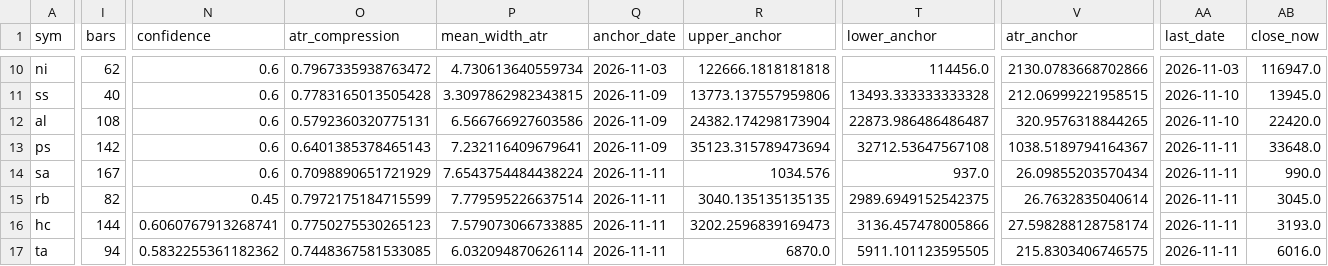
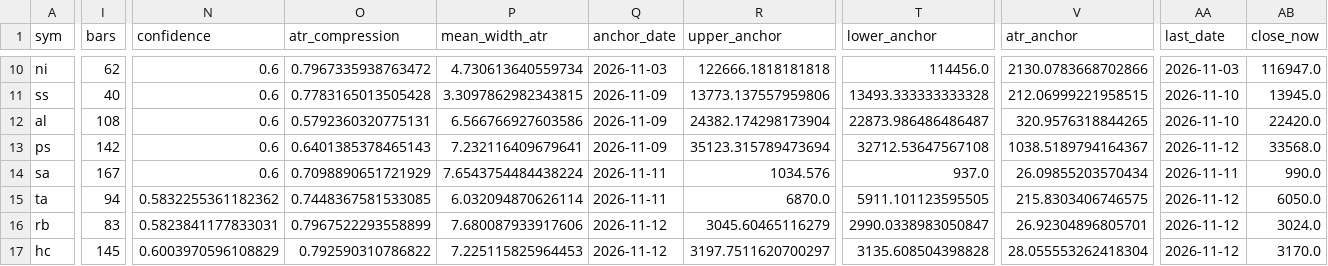
Before and after one commit to Jerry-HONK/futures-data, a CSV file: data/pattern_hold_latest.csv, drawn as a sheet; only a part is shown, gaps mark what is left out; removed rows and columns are numbered as before the commit, all else as after; rows hold the shown columns only; the diff covers the shown part only; the diff names each change by its address in the sheet, - before the commit and + after, or states it on an @@ line.

```diff
--- a/data/pattern_hold_latest.csv
+++ b/data/pattern_hold_latest.csv
-AA13 (last_date): 2026-11-11
+AA13 (last_date): 2026-11-12
-AB13 (close_now): 33648.0
+AB13 (close_now): 33568.0
+row 15: ta | 94 | 0.5832255361182362 | 0.7448367581533085 | 6.032094870626114 | 2026-11-11 | 6870.0 | 5911.101123595505 | 215.8303406746575 | 2026-11-12 | 6050.0
-I16 (bars): 82
+I16 (bars): 83
-N16 (confidence): 0.45
+N16 (confidence): 0.5823841177833031
-O16 (atr_compression): 0.7972175184715599
+O16 (atr_compression): 0.7967522293558899
-P16 (mean_width_atr): 7.779595226637514
+P16 (mean_width_atr): 7.680087933917606
-Q16:Q17 (anchor_date): 2026-11-11
+Q16:Q17 (anchor_date): 2026-11-12
-R16 (upper_anchor): 3040.135135135135
+R16 (upper_anchor): 3045.60465116279
-T16 (lower_anchor): 2989.6949152542375
+T16 (lower_anchor): 2990.0338983050847
-V16 (atr_anchor): 26.7632835040614
+V16 (atr_anchor): 26.92304896805701
-AA16:AA17 (last_date): 2026-11-11
+AA16:AA17 (last_date): 2026-11-12
-AB16 (close_now): 3045.0
+AB16 (close_now): 3024.0
-I17 (bars): 144
+I17 (bars): 145
-N17 (confidence): 0.6060767913268741
+N17 (confidence): 0.6003970596108829
-O17 (atr_compression): 0.7750275530265123
+O17 (atr_compression): 0.792590310786822
-P17 (mean_width_atr): 7.579073066733885
+P17 (mean_width_atr): 7.225115825964453
-R17 (upper_anchor): 3202.2596839169473
+R17 (upper_anchor): 3197.7511620700297
-T17 (lower_anchor): 3136.457478005866
+T17 (lower_anchor): 3135.608504398828
-V17 (atr_anchor): 27.598288128758174
+V17 (atr_anchor): 28.055553262418304
-AB17 (close_now): 3193.0
+AB17 (close_now): 3170.0
-row 17: ta | 94 | 0.5832255361182362 | 0.7448367581533085 | 6.032094870626114 | 2026-11-11 | 6870.0 | 5911.101123595505 | 215.8303406746575 | 2026-11-11 | 6016.0
```
Also changed, not shown: 35 edited cells elsewhere in this file, data/pattern_breakouts_latest.csv, data/signals_ledger.csv, 5 other files.
